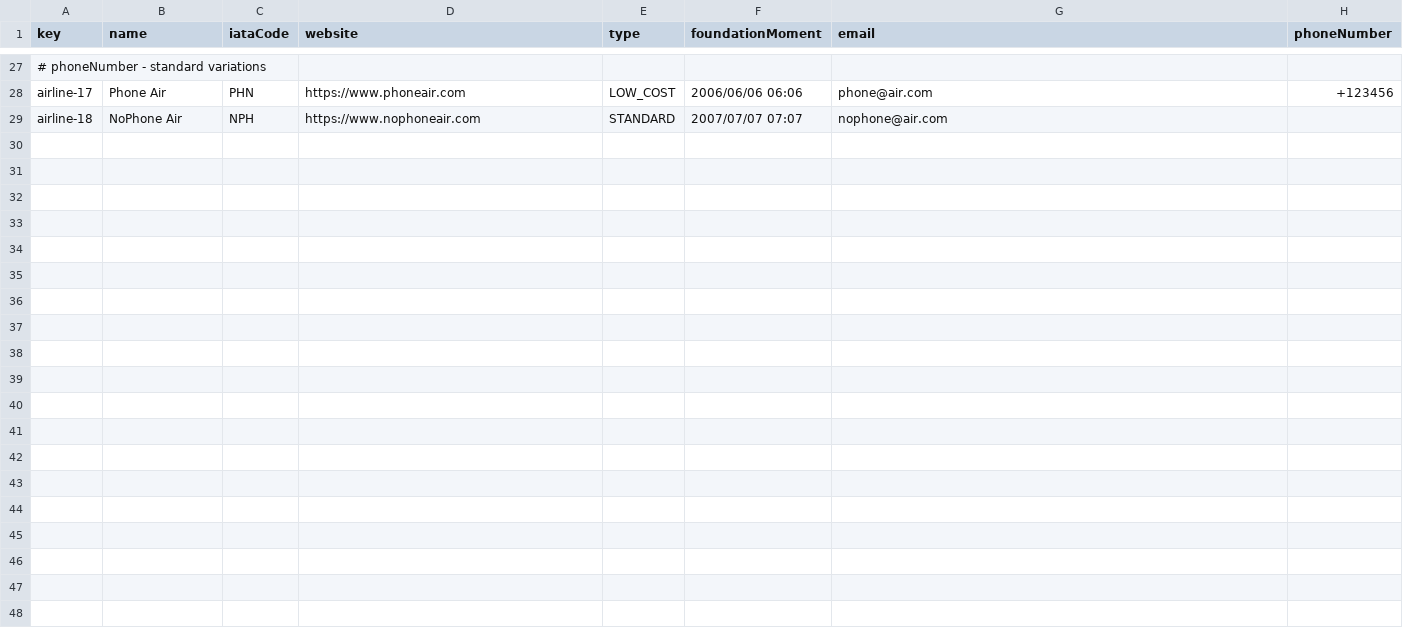
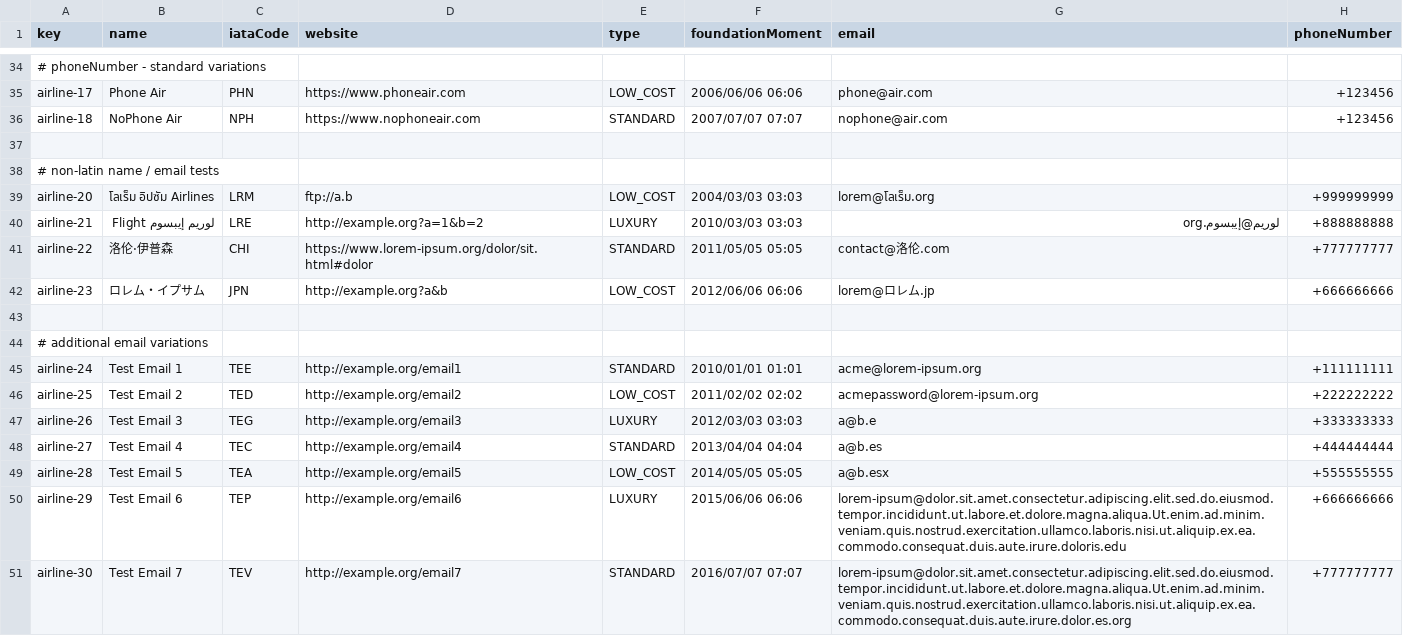
Before and after one commit to Davidvt04/Acme-ANS-C1.61, a CSV file: src/main/resources/WEB-INF/data/sample/airline.csv, drawn as a sheet; only a part is shown, gaps mark what is left out; addresses are those after the commit; the diff covers the shown part only; the diff names each change by its address in the sheet, - before the commit and + after, or states it on an @@ line.

```diff
--- a/src/main/resources/WEB-INF/data/sample/airline.csv
+++ b/src/main/resources/WEB-INF/data/sample/airline.csv
-H36 (phoneNumber): (empty)
+H36 (phoneNumber): +123456
+row 37: (empty)
+row 38: # non-latin name / email tests
+row 39: airline-20 | โลเร็ม อิปซัม Airlines | LRM | ftp://a.b | LOW_COST | 2004/03/03 03:03 | lorem@โลเร็ม.org | +999999999
+row 40: airline-21 | لوريم إيبسوم Flight | LRE | http://example.org?a=1&b=2 | LUXURY | 2010/03/03 03:03 | لوريم@إيبسوم.org | +888888888
+row 41: airline-22 | 洛伦·伊普森 | CHI | https://www.lorem-ipsum.org/dolor/sit.html#dolor | STANDARD | 2011/05/05 05:05 | contact@洛伦.com | +777777777
+row 42: airline-23 | ロレム・イプサム | JPN | http://example.org?a&b | LOW_COST | 2012/06/06 06:06 | lorem@ロレム.jp | +666666666
+row 43: (empty)
+row 44: # additional email variations
+row 45: airline-24 | Test Email 1 | TEE | http://example.org/email1 | STANDARD | 2010/01/01 01:01 | acme@lorem-ipsum.org | +111111111
+row 46: airline-25 | Test Email 2 | TED | http://example.org/email2 | LOW_COST | 2011/02/02 02:02 | acmepassword@lorem-ipsum.org | +222222222
+row 47: airline-26 | Test Email 3 | TEG | http://example.org/email3 | LUXURY | 2012/03/03 03:03 | a@b.e | +333333333
+row 48: airline-27 | Test Email 4 | TEC | http://example.org/email4 | STANDARD | 2013/04/04 04:04 | a@b.es | +444444444
+row 49: airline-28 | Test Email 5 | TEA | http://example.org/email5 | LOW_COST | 2014/05/05 05:05 | a@b.esx | +555555555
+row 50: airline-29 | Test Email 6 | TEP | http://example.org/email6 | LUXURY | 2015/06/06 06:06 | lorem-ipsum@dolor.sit.amet.consectetur.adipiscing.elit.sed.do.eiusmod.tempor.incididunt.ut.labore.et.dolore.magna.aliqua.Ut.enim.ad.minim.veniam.quis.nostrud.exercitation.ullamco.laboris.nisi.ut.aliquip.ex.ea.commodo.consequat.duis.aute.irure.doloris.edu | +666666666
+row 51: airline-30 | Test Email 7 | TEV | http://example.org/email7 | STANDARD | 2016/07/07 07:07 | lorem-ipsum@dolor.sit.amet.consectetur.adipiscing.elit.sed.do.eiusmod.tempor.incididunt.ut.labore.et.dolore.magna.aliqua.Ut.enim.ad.minim.veniam.quis.nostrud.exercitation.ullamco.laboris.nisi.ut.aliquip.ex.ea.commodo.consequat.duis.aute.irure.dolor.es.org | +777777777
```
Also changed, not shown: 7 added rows and 2 edited cells elsewhere in this file, src/main/resources/WEB-INF/data/sample/flight.csv.
